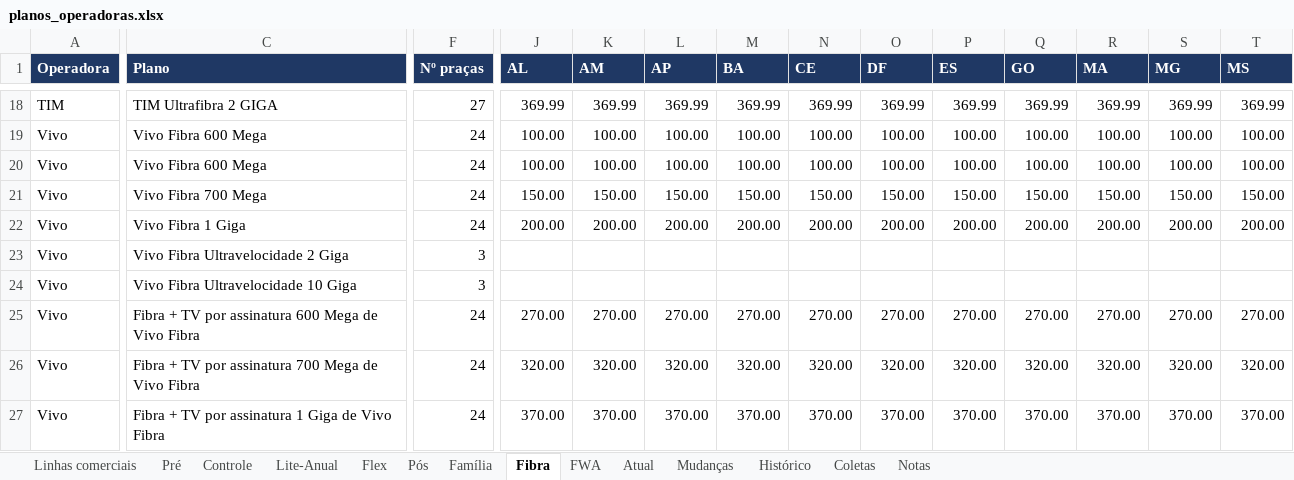
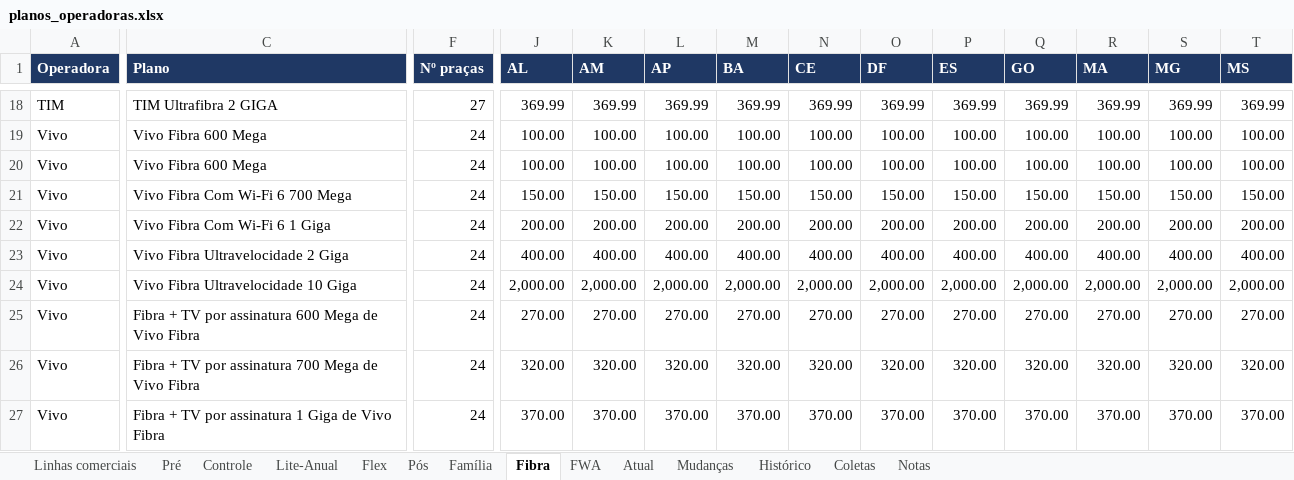
Before and after one commit to mmagalhaes2001/Monitor-dados, an Excel workbook: planos/planos_operadoras.xlsx, sheet Fibra, drawn as a sheet; only a part is shown, gaps mark what is left out; values as stored, in another font and other column widths than the file's, no borders; the diff covers the shown part only; the diff names each change by its address in the sheet, - before the commit and + after, or states it on an @@ line.

```diff
--- a/planos/planos_operadoras.xlsx (sheet Fibra)
+++ b/planos/planos_operadoras.xlsx (sheet Fibra)
-C21 (Plano): Vivo Fibra 700 Mega
+C21 (Plano): Vivo Fibra Com Wi-Fi 6 700 Mega
-C22 (Plano): Vivo Fibra 1 Giga
+C22 (Plano): Vivo Fibra Com Wi-Fi 6 1 Giga
-F23:F24 (Nº praças): 3
+F23:F24 (Nº praças): 24
-J23 (AL): (empty)
+J23 (AL): 400.00
-K23 (AM): (empty)
+K23 (AM): 400.00
-L23 (AP): (empty)
+L23 (AP): 400.00
-M23 (BA): (empty)
+M23 (BA): 400.00
-N23 (CE): (empty)
+N23 (CE): 400.00
-O23 (DF): (empty)
+O23 (DF): 400.00
-P23 (ES): (empty)
+P23 (ES): 400.00
-Q23 (GO): (empty)
+Q23 (GO): 400.00
-R23 (MA): (empty)
+R23 (MA): 400.00
-S23 (MG): (empty)
+S23 (MG): 400.00
-T23 (MS): (empty)
+T23 (MS): 400.00
-J24 (AL): (empty)
+J24 (AL): 2,000.00
-K24 (AM): (empty)
+K24 (AM): 2,000.00
-L24 (AP): (empty)
+L24 (AP): 2,000.00
-M24 (BA): (empty)
+M24 (BA): 2,000.00
-N24 (CE): (empty)
+N24 (CE): 2,000.00
-O24 (DF): (empty)
+O24 (DF): 2,000.00
-P24 (ES): (empty)
+P24 (ES): 2,000.00
-Q24 (GO): (empty)
+Q24 (GO): 2,000.00
-R24 (MA): (empty)
+R24 (MA): 2,000.00
-S24 (MG): (empty)
+S24 (MG): 2,000.00
-T24 (MS): (empty)
+T24 (MS): 2,000.00
```
Also changed, not shown: 20 edited cells elsewhere in this sheet, sheet Atual, sheet Histórico, sheet Coletas, sheet Mudanças, sheet Flex, sheet Linhas comerciais, 2 other files.
